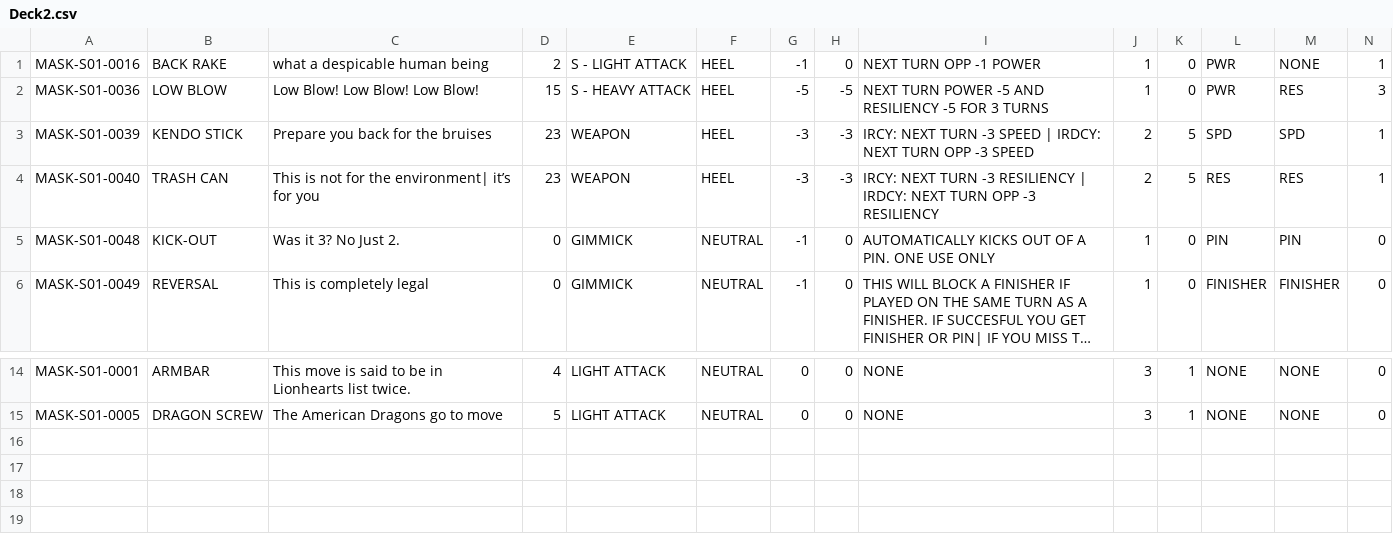
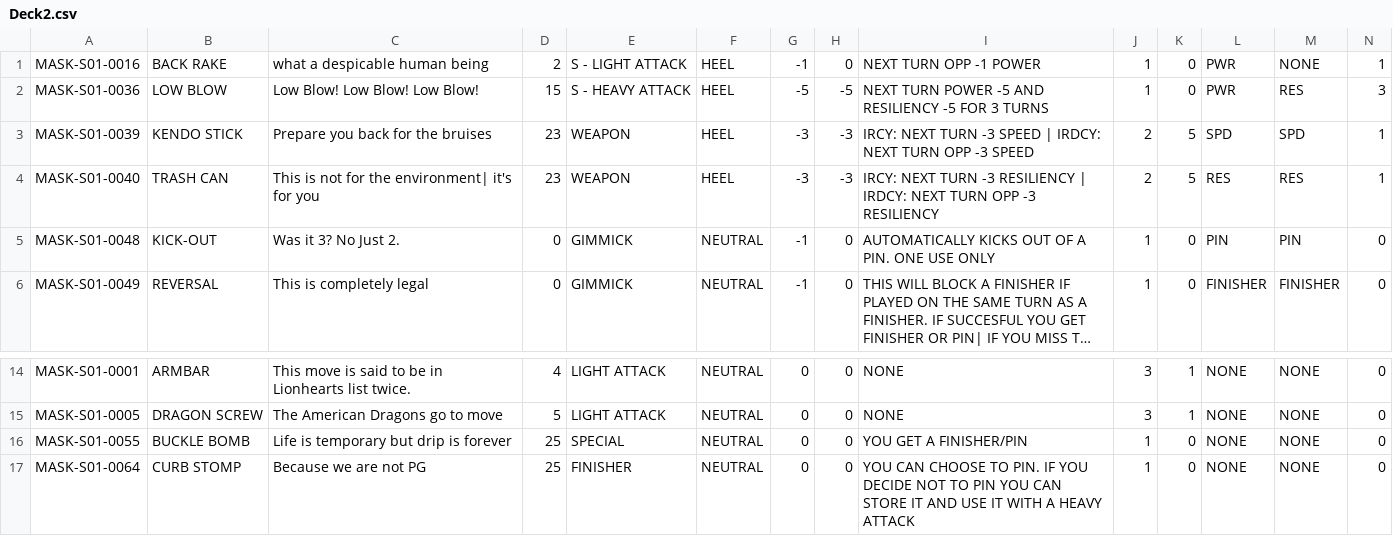
Before and after one commit to MasklessAK/maskless, a CSV file: Deck2.csv, drawn as a sheet; only a part is shown, gaps mark what is left out; long unchanged cells end in …; the diff names each change by its address in the sheet, - before the commit and + after, or states it on an @@ line.

```diff
--- a/Deck2.csv
+++ b/Deck2.csv
-C4: This is not for the environment| it’s for you
+C4: This is not for the environment| it's for you
+row 16: MASK-S01-0055 | BUCKLE BOMB | Life is temporary but drip is forever | 25 | SPECIAL | NEUTRAL | 0 | 0 | YOU GET A FINISHER/PIN | 1 | 0 | NONE | NONE | 0
+row 17: MASK-S01-0064 | CURB STOMP | Because we are not PG | 25 | FINISHER | NEUTRAL | 0 | 0 | YOU CAN CHOOSE TO PIN. IF YOU DECIDE NOT TO PIN YOU CAN STORE IT AND USE IT WITH A HEAVY ATTACK | 1 | 0 | NONE | NONE | 0
```
Also changed, not shown: Deck1.csv, 12 other files.
